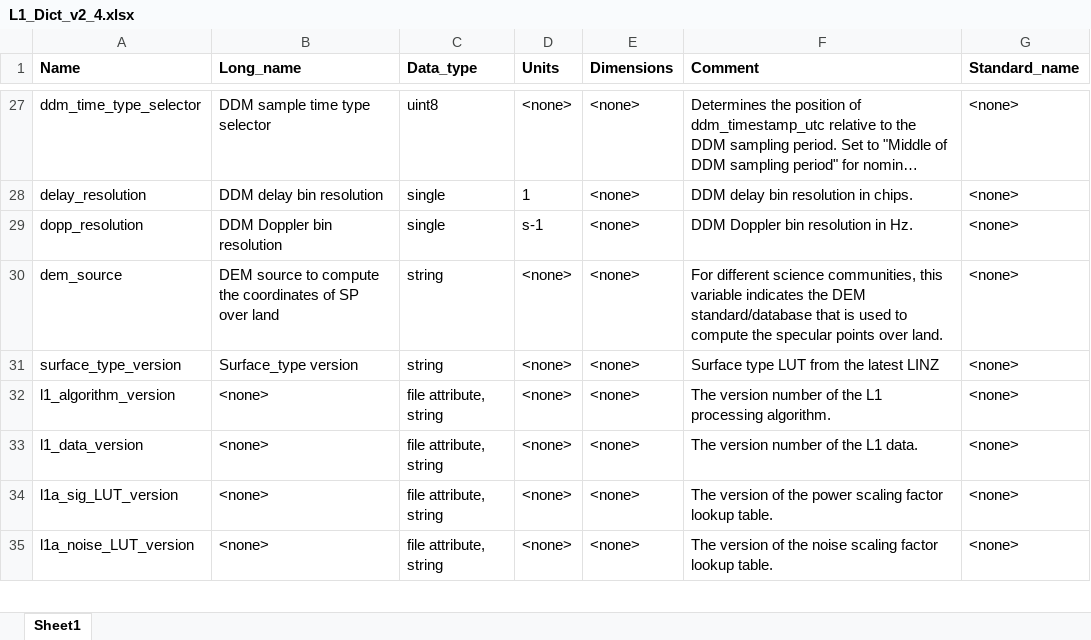
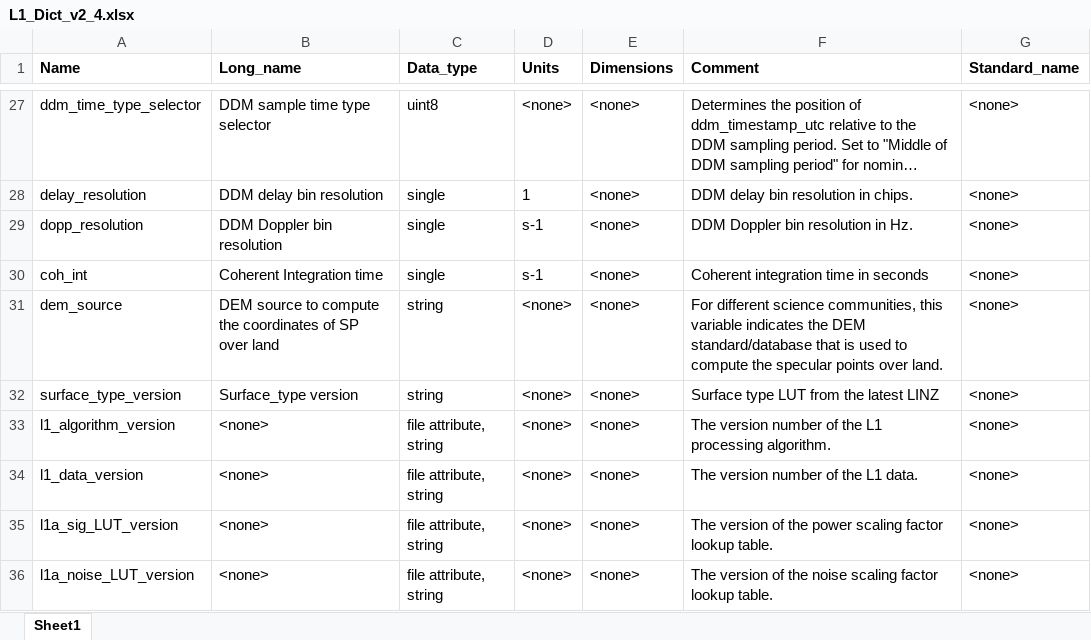
Before and after one commit to UoA-eResearch/SPOC-Rongowai-L1, an Excel workbook: dat/L1_Dict/L1_Dict_v2_4.xlsx, sheet Sheet1, drawn as a sheet; only a part is shown, gaps mark what is left out; long unchanged cells end in …; values as stored, in another font and other column widths than the file's, no borders; the diff names each change by its address in the sheet, - before the commit and + after, or states it on an @@ line.

```diff
--- a/dat/L1_Dict/L1_Dict_v2_4.xlsx (sheet Sheet1)
+++ b/dat/L1_Dict/L1_Dict_v2_4.xlsx (sheet Sheet1)
+row 30: coh_int | Coherent Integration time | single | s-1 | <none> | Coherent integration time in seconds | <none>
```
Also changed, not shown: 2 other files.
